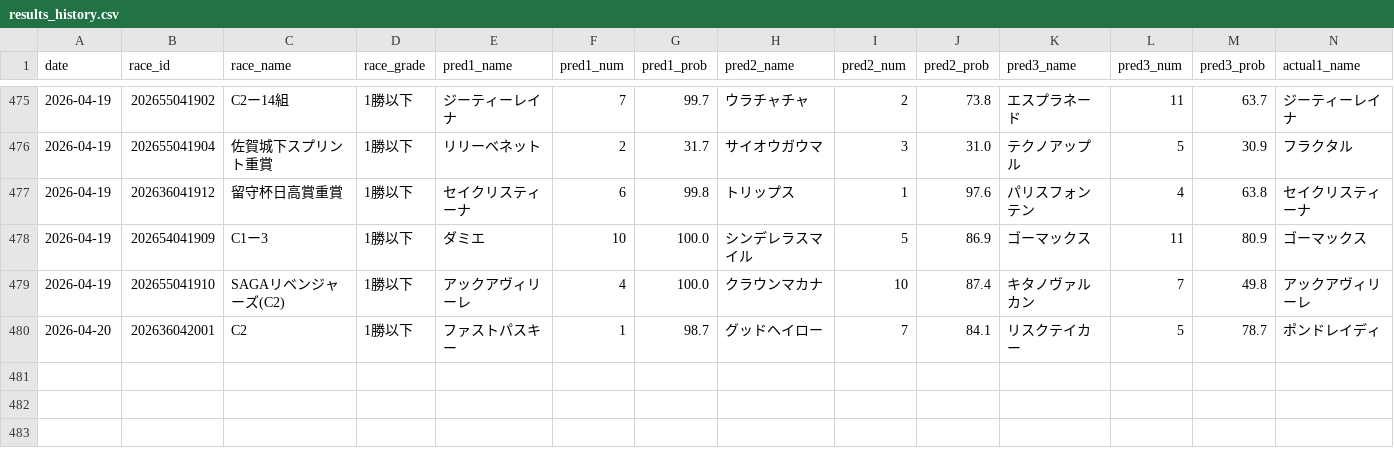
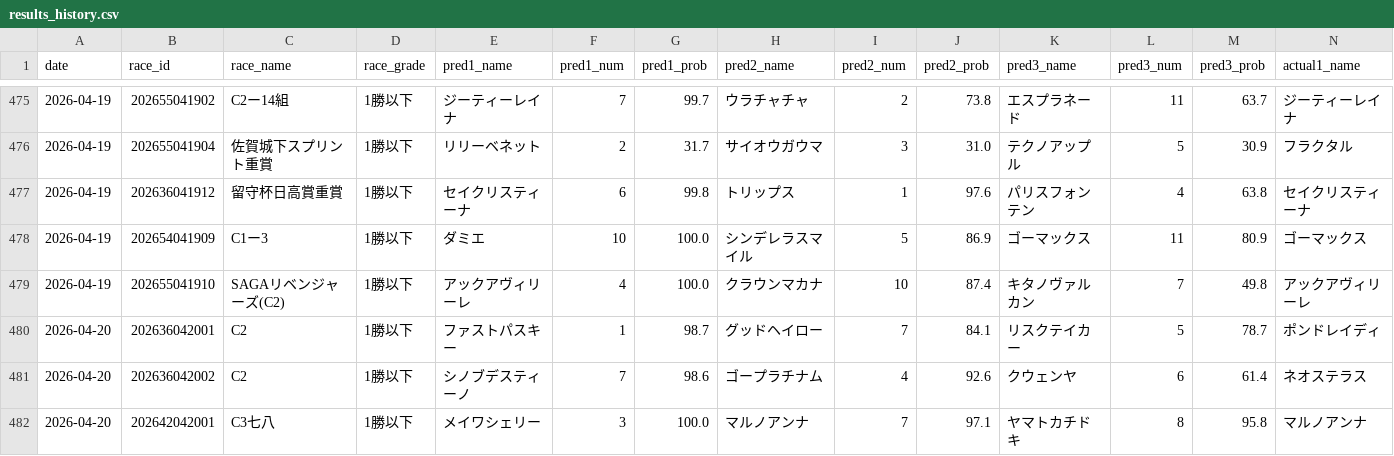
Before and after one commit to yssohrrs206038s-oss/keiba-nar, a CSV file: keiba_predictor/data/results_history.csv, drawn as a sheet; only a part is shown, gaps mark what is left out; rows hold the shown columns only; the diff names each change by its address in the sheet, - before the commit and + after, or states it on an @@ line.

```diff
--- a/keiba_predictor/data/results_history.csv
+++ b/keiba_predictor/data/results_history.csv
+row 481: 2026-04-20 | 202636042002 | C2 | 1勝以下 | シノブデスティーノ | 7 | 98.6 | ゴープラチナム | 4 | 92.6 | クウェンヤ | 6 | 61.4 | ネオステラス
+row 482: 2026-04-20 | 202642042001 | C3七八 | 1勝以下 | メイワシェリー | 3 | 100.0 | マルノアンナ | 7 | 97.1 | ヤマトカチドキ | 8 | 95.8 | マルノアンナ
```
